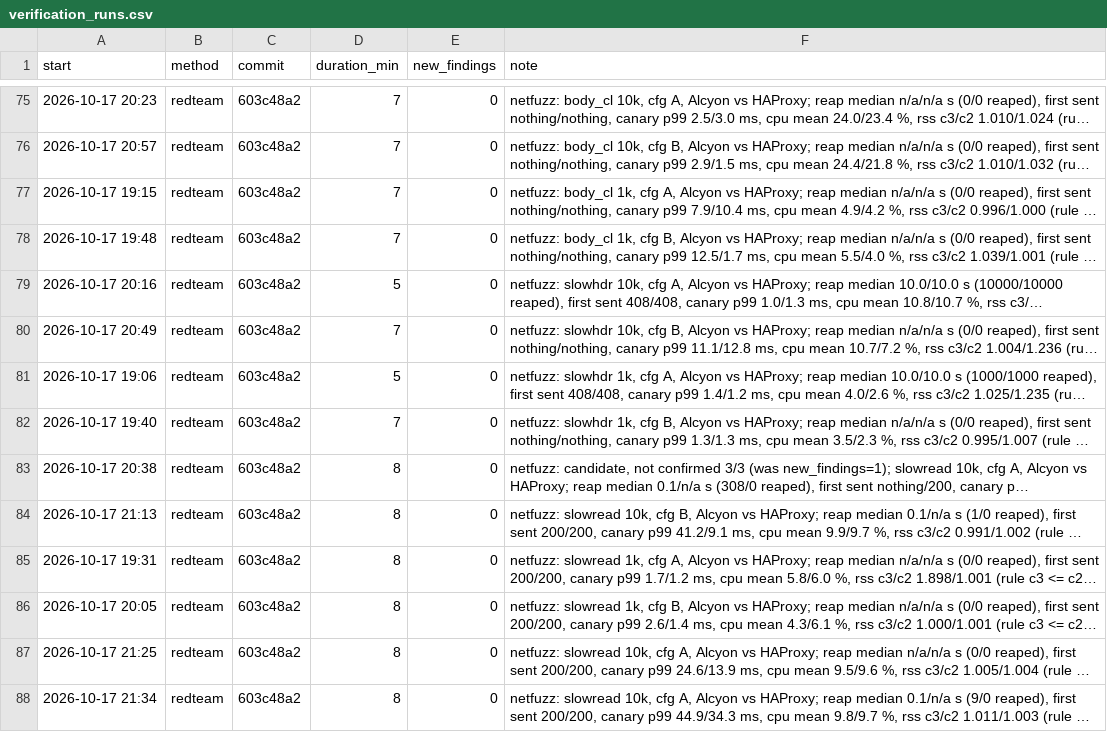
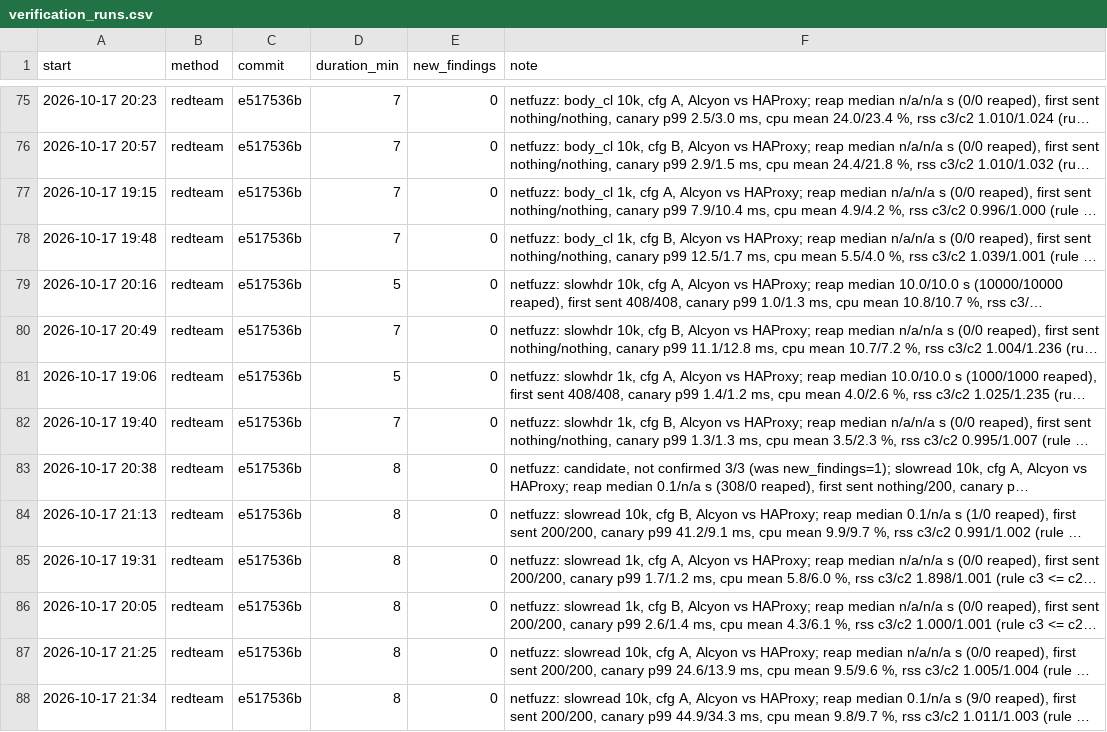
Before and after one commit to brhenc/alcyon-lb, a CSV file: data/verification_runs.csv, drawn as a sheet; only a part is shown, gaps mark what is left out; long unchanged cells end in …; the diff covers the shown part only; the diff names each change by its address in the sheet, - before the commit and + after, or states it on an @@ line.

```diff
--- a/data/verification_runs.csv
+++ b/data/verification_runs.csv
-C75:C88 (commit): 603c48a2
+C75:C88 (commit): e517536b
```
Also changed, not shown: 131 edited cells elsewhere in this file, data/findings.csv, 36 other files.
